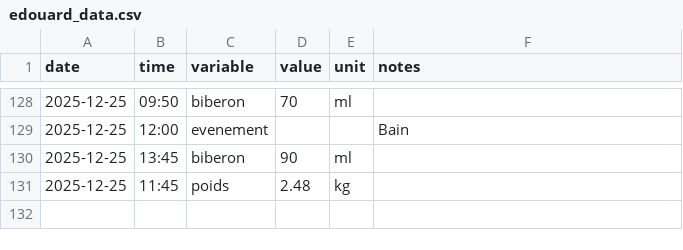
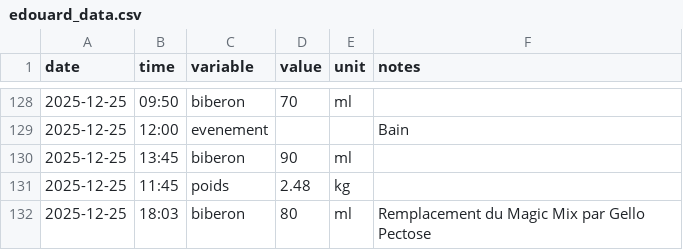
Before and after one commit to Felixmil/edouard, a CSV file: data-raw/edouard_data.csv, drawn as a sheet; only a part is shown, gaps mark what is left out.

```diff
--- a/data-raw/edouard_data.csv
+++ b/data-raw/edouard_data.csv
@@ -131 +131,2 @@ date,time,variable,value,unit,notes
 2025-12-25,11:45,poids,2.48,kg,
+2025-12-25,18:03,biberon,80,ml,Remplacement du Magic Mix par Gello Pectose
```
Also changed, not shown: 1 other file.
